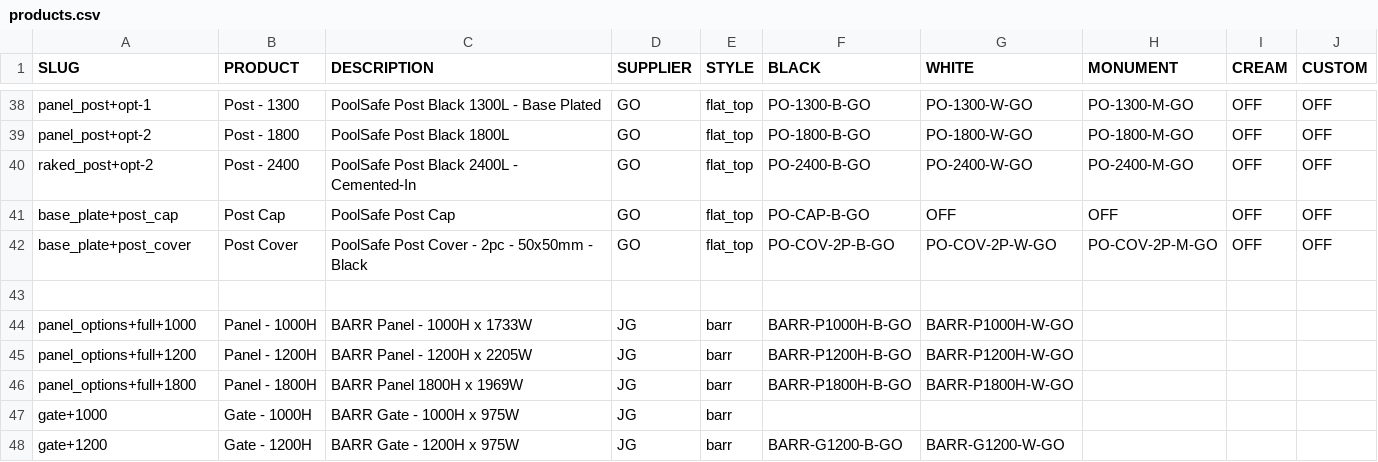
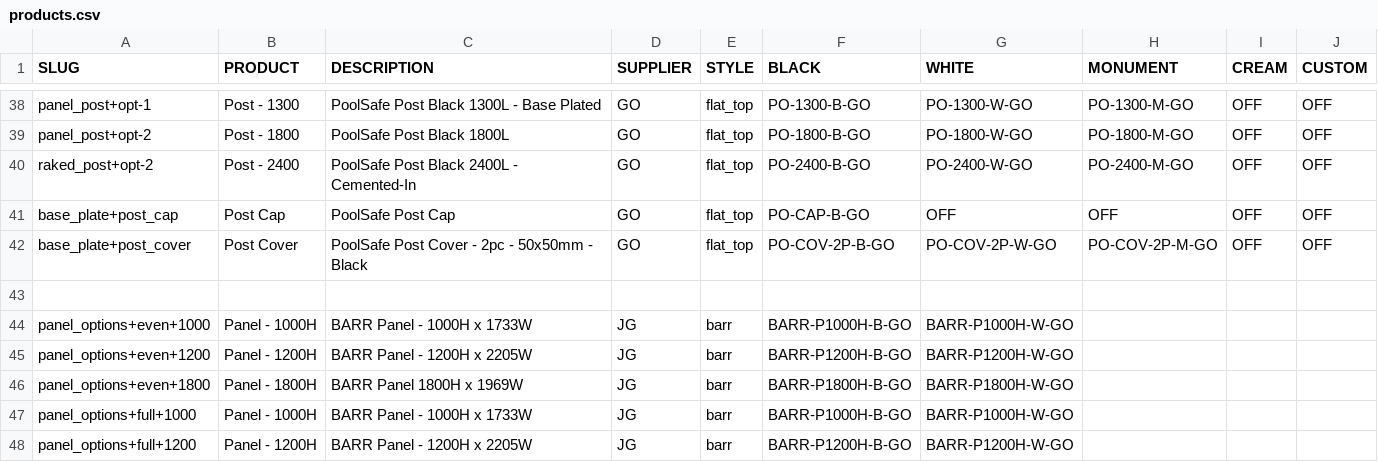
Before and after one commit to fencewebmaster/fencing, a CSV file: data/products.csv, drawn as a sheet; only a part is shown, gaps mark what is left out; the shorter side is filled out with more unchanged rows; the diff names each change by its address in the sheet, - before the commit and + after, or states it on an @@ line.

Commit message:
Fixed product items

```diff
--- a/data/products.csv
+++ b/data/products.csv
+row 44: panel_options+even+1000 | Panel - 1000H | BARR Panel - 1000H x 1733W | JG | barr | BARR-P1000H-B-GO | BARR-P1000H-W-GO
+row 45: panel_options+even+1200 | Panel - 1200H | BARR Panel - 1200H x 2205W | JG | barr | BARR-P1200H-B-GO | BARR-P1200H-W-GO
+row 46: panel_options+even+1800 | Panel - 1800H | BARR Panel 1800H x 1969W | JG | barr | BARR-P1800H-B-GO | BARR-P1800H-W-GO
```
Also changed, not shown: 2 other files.
